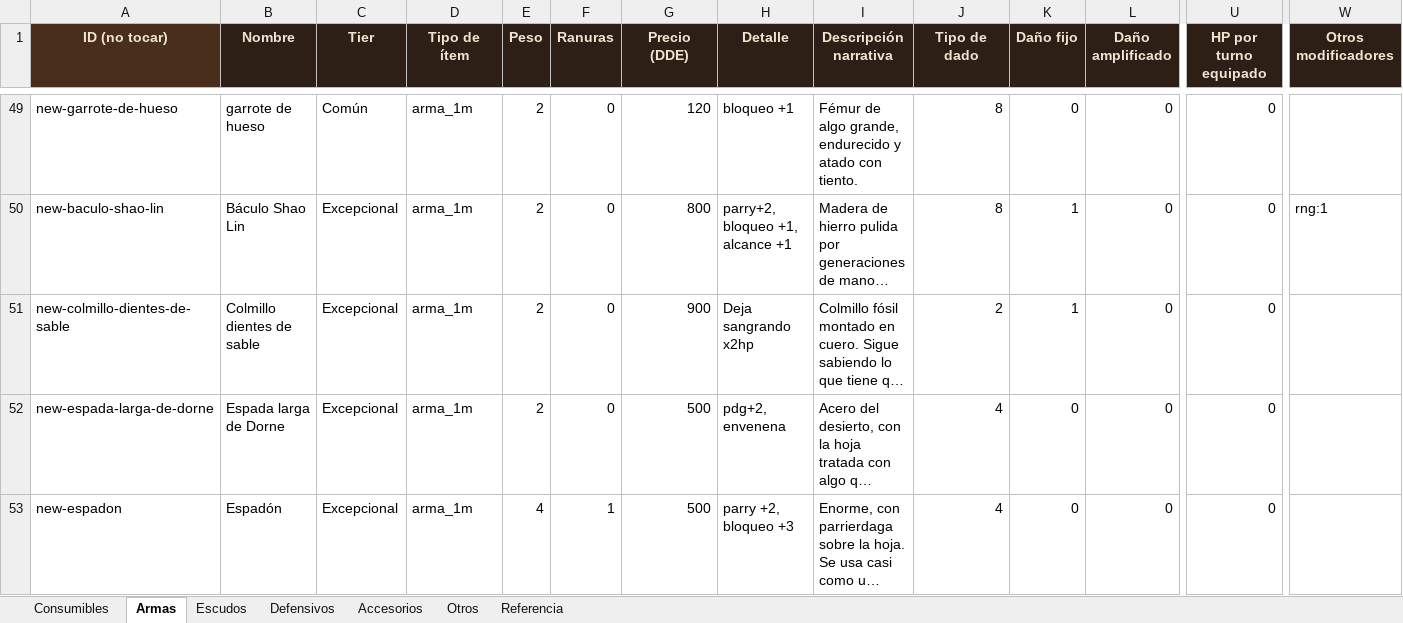
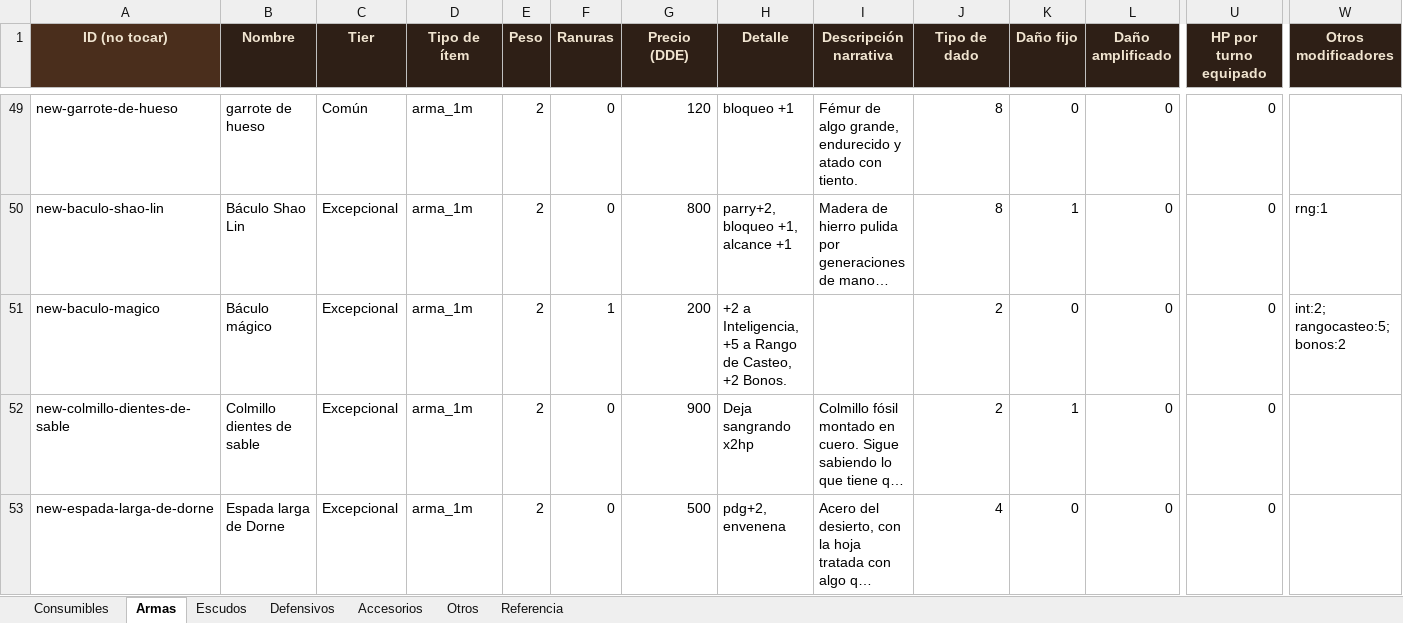
Before and after one commit to elsauloel/rolpintoista, an Excel workbook: assets/catalogo.xlsx, sheet Armas, drawn as a sheet; only a part is shown, gaps mark what is left out; the shorter side is filled out with more unchanged rows; long unchanged cells end in …; values as stored, in another font and other column widths than the file's, no borders; rows hold the shown columns only; the diff names each change by its address in the sheet, - before the commit and + after, or states it on an @@ line.

Commit message:
Catálogo: 4 ítems nuevos de la ficha del usuario (Báculo mágico, Armadura, Coraza, Armadura con tachas)
Tomados de las tarjetas "Ver" de la ficha equipada del usuario, después
de confirmar que no duplican nada: Hacha de Batalla y Gran yelmo ya
existían con stats distintos y el usuario pidió dejar las versiones
del catálogo tal cual (sin tocar). Los otros 5 no tenían coincidencia
exacta por nombre.

- Báculo mágico (Excepcional, arma_1m): Int +2, Rango de Casteo +5,
  Bonos +2.
- Armadura (Común, armadura_rigida): Defensa +9, Res.Crít Tipo 2/4/8
  +1 — parecida a "Cota de placas" pero con un tipo menos, no es
  duplicado.
- Coraza (Buena Calidad, armadura_rigida): Defensa +12, Res.Crít Tipo
  2/4/6/8 +1 c/u.
- Armadura con tachas (Común, armadura_blanda): Defensa +5, Res.Crít
  Tipo 4/8 +1 — parecida a "Cota de malla de acero" pero con otra
  combinación de tipos.

"Armadura" quedó con precio 0: la tarjeta de origen no mostraba precio
de compra/venta. Falta la Maza (Detalle dice "Daño amplificado" sin
número — no se pudo inventar, queda pendiente de que el usuario
confirme cuánto). Ninguno de los 4 trae imagen: las tarjetas de origen
son capturas de pantalla, no assets reales.

```diff
--- a/assets/catalogo.xlsx (sheet Armas)
+++ b/assets/catalogo.xlsx (sheet Armas)
+row 51: new-baculo-magico | Báculo mágico | Excepcional | arma_1m | 2 | 1 | 200 | +2 a Inteligencia, +5 a Rango de Casteo, +2 Bonos. |  | 2 | 0 | 0 | 0 | int:2; rangocasteo:5; bonos:2
```
Also changed, not shown: sheet Defensivos, sheet Referencia, 4 other files.
